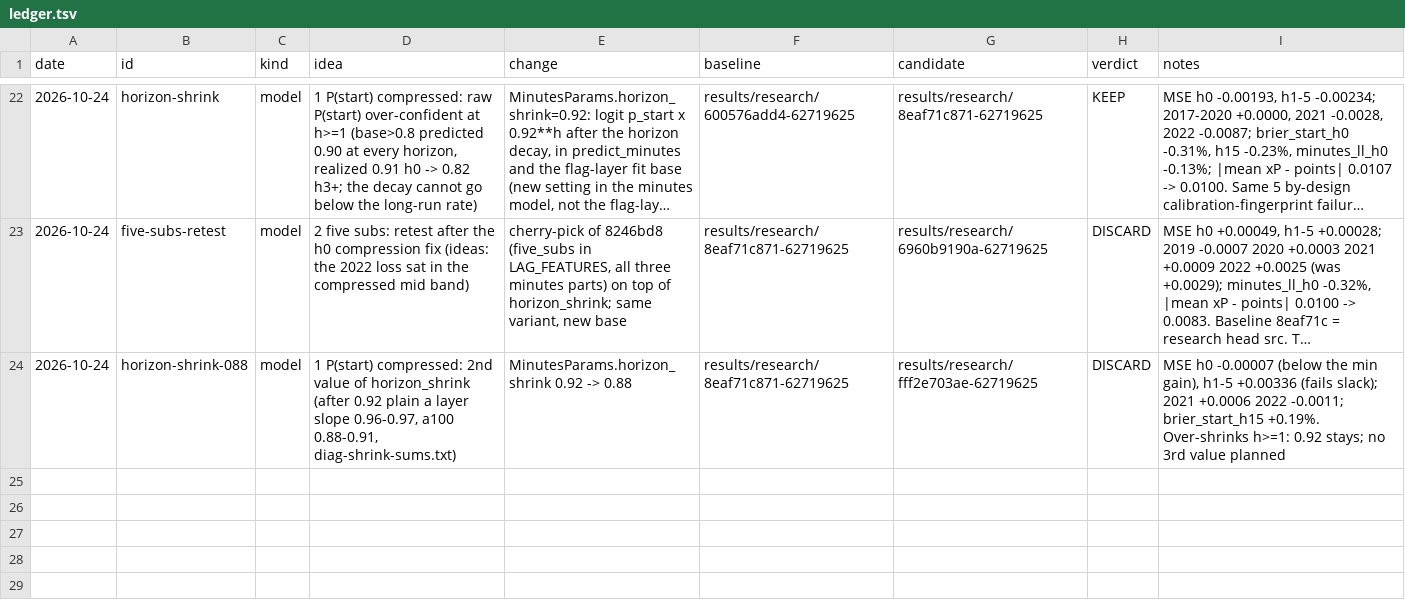
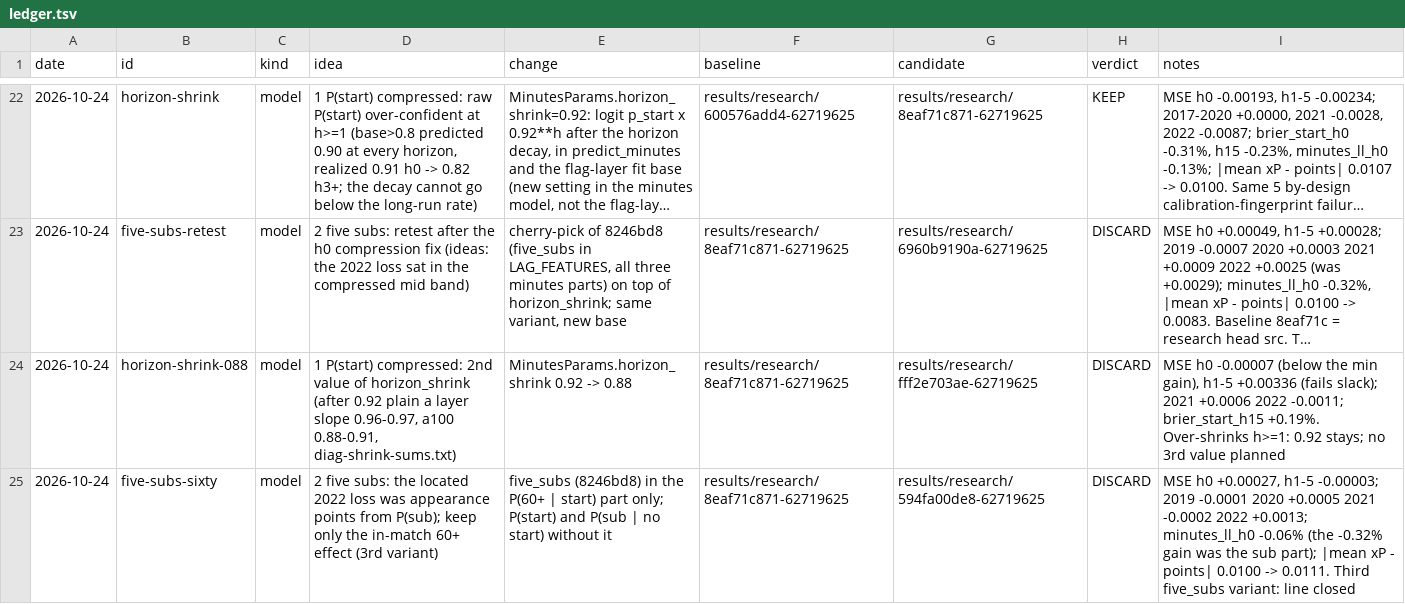
Before and after one commit to samintisar/fpl-optimizer, a TSV file: autoresearch/ledger.tsv, drawn as a sheet; only a part is shown, gaps mark what is left out; long unchanged cells end in …; the diff names each change by its address in the sheet, - before the commit and + after, or states it on an @@ line.

```diff
--- a/autoresearch/ledger.tsv
+++ b/autoresearch/ledger.tsv
+row 25: 2026-10-24 | five-subs-sixty | model | 2 five subs: the located 2022 loss was appearance points from P(sub); keep only the in-match 60+ effect (3rd variant) | five_subs (8246bd8) in the P(60+ | start) part only; P(start) and P(sub | no start) without it | results/research/8eaf71c871-62719625 | results/research/594fa00de8-62719625 | DISCARD | MSE h0 +0.00027, h1-5 -0.00003; 2019 -0.0001 2020 +0.0005 2021 -0.0002 2022 +0.0013; minutes_ll_h0 -0.06% (the -0.32% gain was the sub part); |mean xP - points| 0.0100 -> 0.0111. Third five_subs variant: line closed
```
